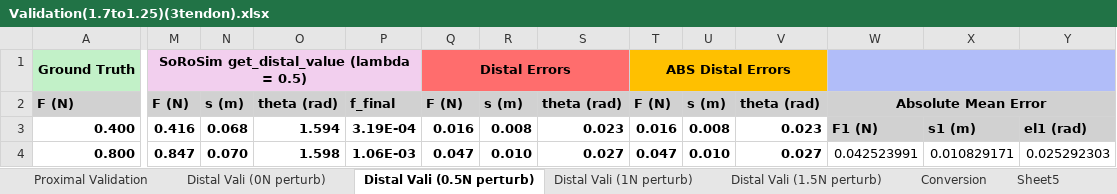
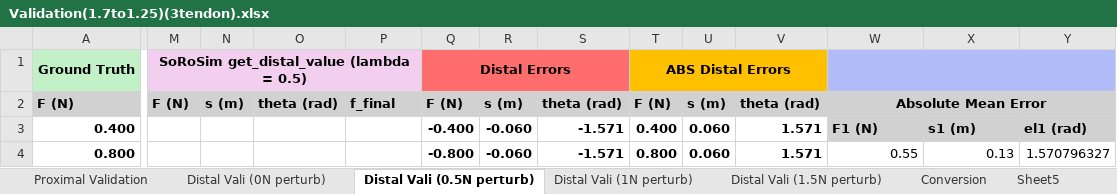
Before and after one commit to noahjones28/Bio-Inspired-Sensing, an Excel workbook: Raw Data/single force (10 trials)(perturbed)/Validation(1.7to1.25)(3tendon).xlsx, sheet Distal Vali (0.5N perturb), drawn as a sheet; only a part is shown, gaps mark what is left out; values as stored, in another font and other column widths than the file's, no borders; the diff covers the shown part only; the diff names each change by its address in the sheet, - before the commit and + after, or states it on an @@ line.

```diff
--- a/Raw Data/single force (10 trials)(perturbed)/Validation(1.7to1.25)(3tendon).xlsx (sheet Distal Vali (0.5N perturb))
+++ b/Raw Data/single force (10 trials)(perturbed)/Validation(1.7to1.25)(3tendon).xlsx (sheet Distal Vali (0.5N perturb))
-M3: 0.416
+M3: (empty)
-N3: 0.068
+N3: (empty)
-O3: 1.594
+O3: (empty)
-P3: 3.19E-04
+P3: (empty)
-Q3: 0.016
+Q3: -0.400
-R3: 0.008
+R3: -0.060
-S3: 0.023
+S3: -1.571
-T3: 0.016
+T3: 0.400
-U3: 0.008
+U3: 0.060
-V3: 0.023
+V3: 1.571
-M4: 0.847
+M4: (empty)
-N4: 0.070
+N4: (empty)
-O4: 1.598
+O4: (empty)
-P4: 1.06E-03
+P4: (empty)
-Q4: 0.047
+Q4: -0.800
-R4: 0.010
+R4: -0.060
-S4: 0.027
+S4: -1.571
-T4: 0.047
+T4: 0.800
-U4: 0.010
+U4: 0.060
-V4: 0.027
+V4: 1.571
-W4: 0.042523991
+W4: 0.55
-X4: 0.010829171
+X4: 0.13
-Y4: 0.025292303
+Y4: 1.570796327
```
Also changed, not shown: 80 edited cells elsewhere in this sheet, sheet Distal Vali (1N perturb), sheet Distal Vali (1.5N perturb), Raw Data/single force (10 trials)(perturbed)/Validation(1.5)(3tendon).xlsx, testdata.xlsx, 3 other files.
